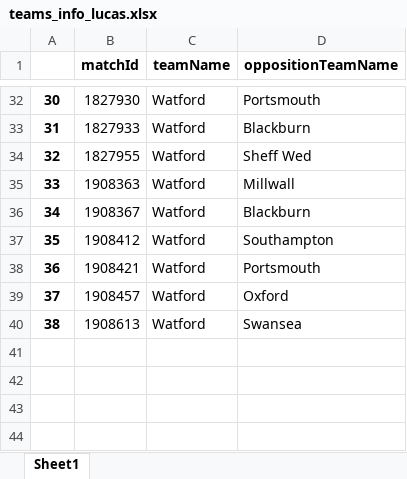
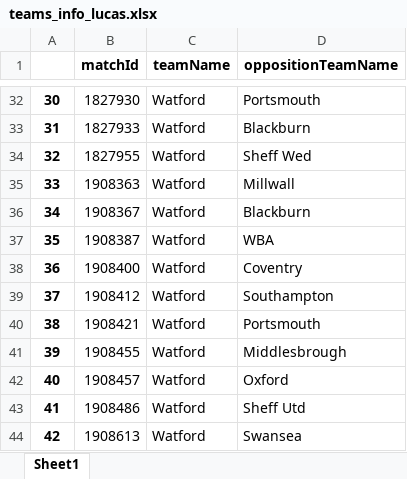
Before and after one commit to CrisBelVa/watford-player-development, an Excel workbook: teams_info_lucas.xlsx, sheet Sheet1, drawn as a sheet; only a part is shown, gaps mark what is left out; values as stored, in another font and other column widths than the file's, no borders; addresses are those after the commit; the diff names each change by its address in the sheet, - before the commit and + after, or states it on an @@ line.

```diff
--- a/teams_info_lucas.xlsx (sheet Sheet1)
+++ b/teams_info_lucas.xlsx (sheet Sheet1)
+row 37: 35 | 1908387 | Watford | WBA
+row 38: 36 | 1908400 | Watford | Coventry
@@ column A renumbered from row 39 down @@
+row 41: 39 | 1908455 | Watford | Middlesbrough
+row 43: 41 | 1908486 | Watford | Sheff Utd
```
Also changed, not shown: data/Individuals - Training.xlsx, filtered_df_lucas0.xlsx, 2 other files.
